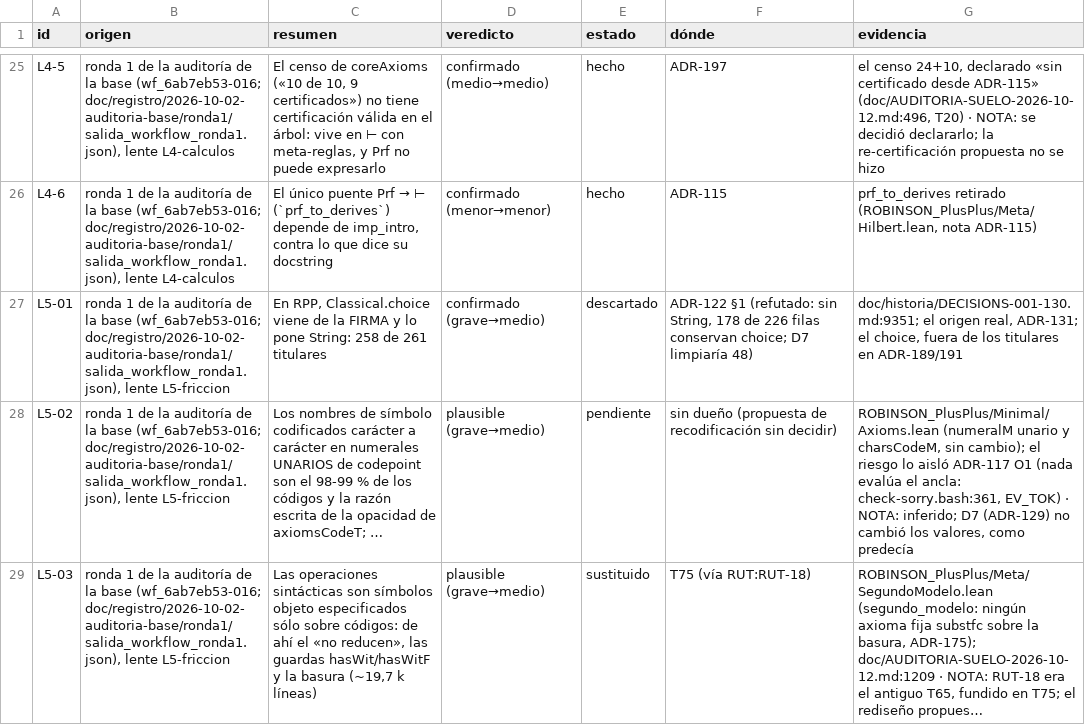
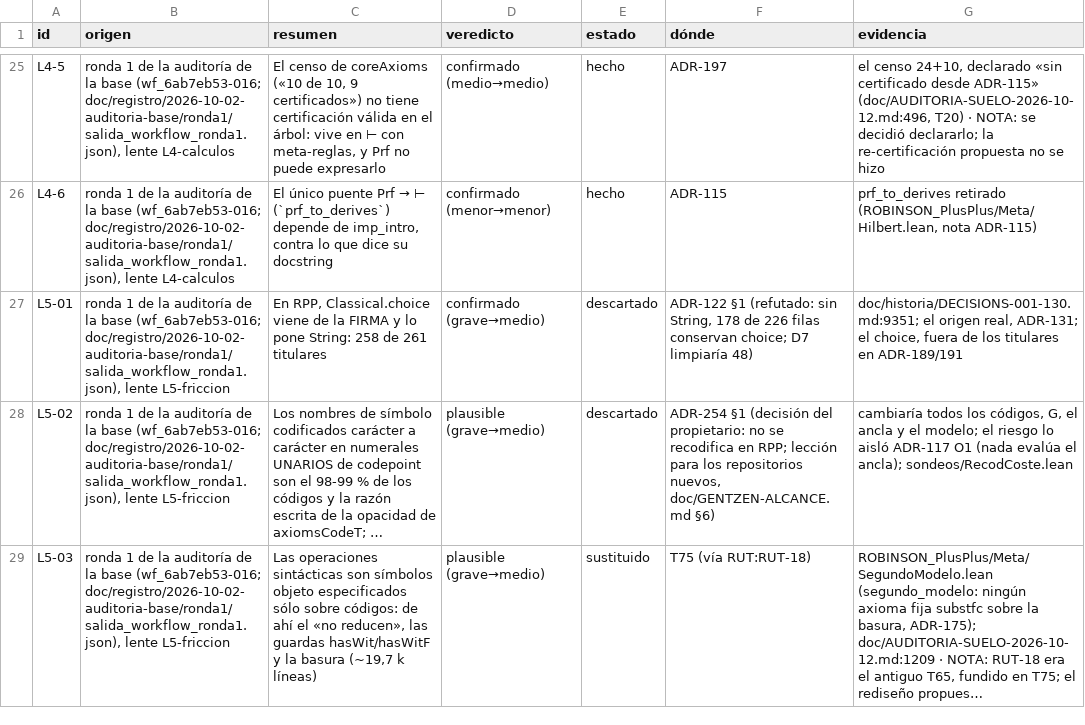
Before and after one commit to julian1c2a/ROBINSON_PlusPlus, a TSV file: doc/control/hallazgos.tsv, drawn as a sheet; only a part is shown, gaps mark what is left out; long unchanged cells end in …; the diff covers the shown part only; the diff names each change by its address in the sheet, - before the commit and + after, or states it on an @@ line.

```diff
--- a/doc/control/hallazgos.tsv
+++ b/doc/control/hallazgos.tsv
-E28 (estado): pendiente
+E28 (estado): descartado
-F28 (dónde): sin dueño (propuesta de recodificación sin decidir)
+F28 (dónde): ADR-254 §1 (decisión del propietario: no se recodifica en RPP; lección para los repositorios nuevos, doc/GENTZEN-ALCANCE.md §6)
-G28 (evidencia): ROBINSON_PlusPlus/Minimal/Axioms.lean (numeralM unario y charsCodeM, sin cambio); el riesgo lo aisló ADR-117 O1 (nada evalúa el ancla: check-sorry.bash:361, EV_TOK) · NOTA: inferido; D7 (ADR-129) no cambió los valores, como predecía
+G28 (evidencia): cambiaría todos los códigos, G, el ancla y el modelo; el riesgo lo aisló ADR-117 O1 (nada evalúa el ancla); sondeos/RecodCoste.lean
```
Also changed, not shown: 9 edited cells elsewhere in this file, 23 other files.
